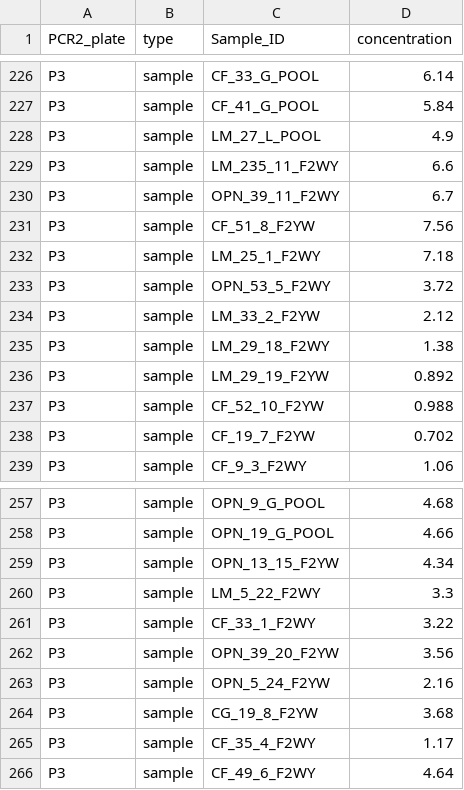
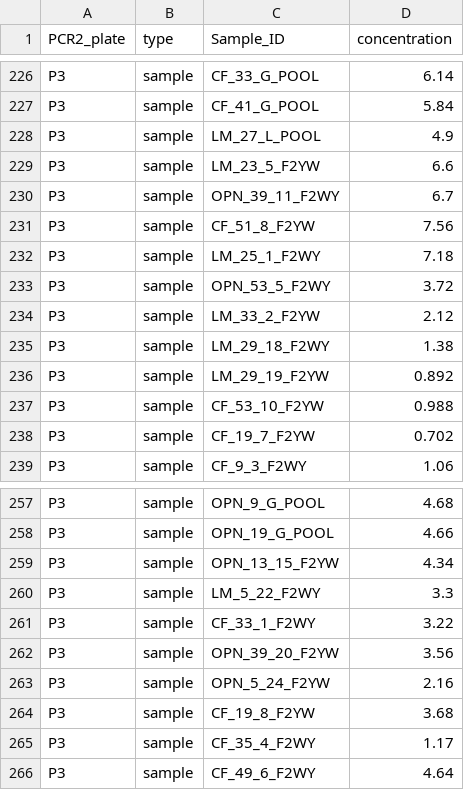
Before and after one commit to jibarozzo/endophytes_mimulus_genotype, a CSV file: field_data/mim3_dna_pcr.csv, drawn as a sheet; only a part is shown, gaps mark what is left out.

Commit message:
Methods and bioinformatics section updated. Updated phyloseq_raw to include samples that were mislabeled.

```diff
--- a/field_data/mim3_dna_pcr.csv
+++ b/field_data/mim3_dna_pcr.csv
@@ -228,3 +228,3 @@ P3,sample,CF_41_G_POOL,5.84
 P3,sample,LM_27_L_POOL,4.9
-P3,sample,LM_235_11_F2WY,6.6
+P3,sample,LM_23_5_F2YW,6.6
 P3,sample,OPN_39_11_F2WY,6.7
@@ -236,3 +236,3 @@ P3,sample,LM_29_18_F2WY,1.38
 P3,sample,LM_29_19_F2YW,0.892
-P3,sample,CF_52_10_F2YW,0.988
+P3,sample,CF_53_10_F2YW,0.988
 P3,sample,CF_19_7_F2YW,0.702
@@ -263,3 +263,3 @@ P3,sample,OPN_39_20_F2YW,3.56
 P3,sample,OPN_5_24_F2YW,2.16
-P3,sample,CG_19_8_F2YW,3.68
+P3,sample,CF_19_8_F2YW,3.68
 P3,sample,CF_35_4_F2WY,1.17
```
Also changed, not shown: 6 other files.
